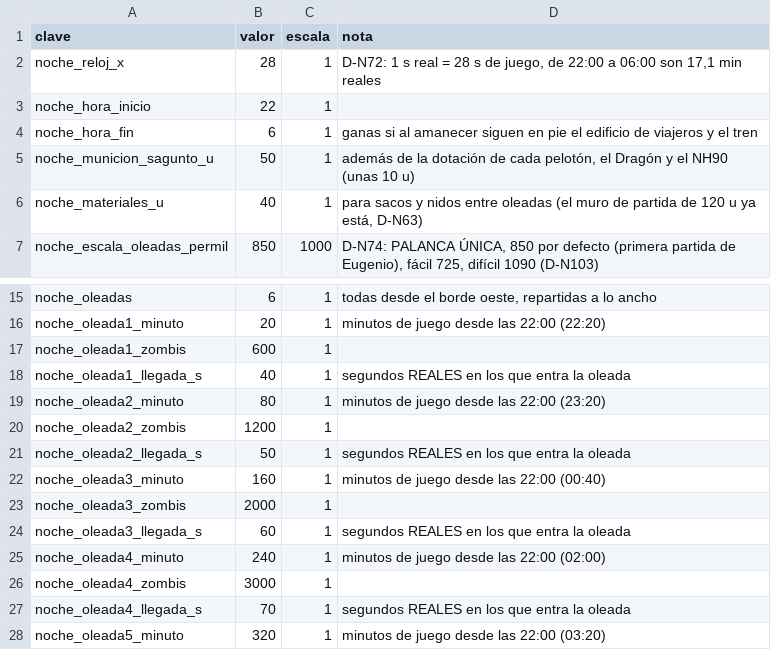
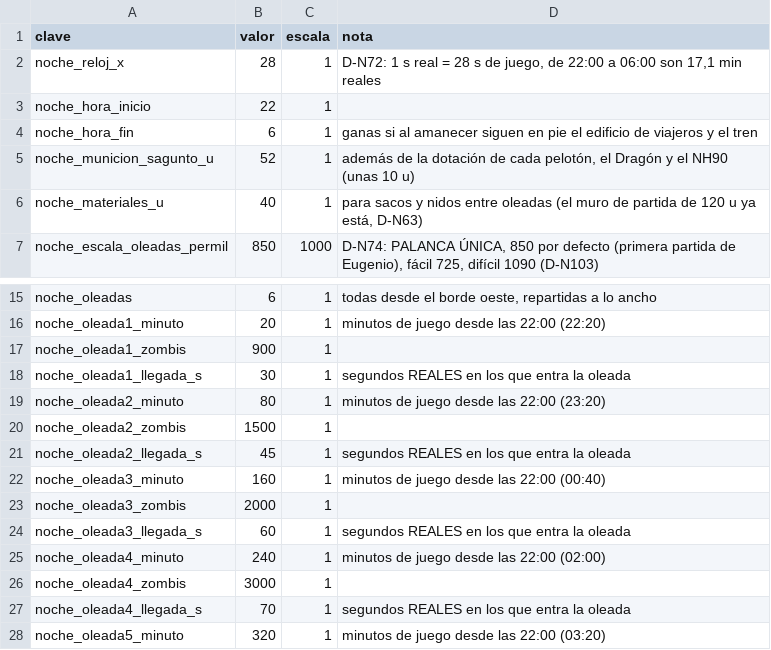
Before and after one commit to HerrKlicova/TBD, a CSV file: Assets/StreamingAssets/Noche/balance_noche.csv, drawn as a sheet; only a part is shown, gaps mark what is left out.

Commit message:
Seguir y parte de la noche, banderas de prueba para QA (-nightlose, -vehdemo, -trainview), JSON y CSV de Hugo (52 u)

```diff
--- a/Assets/StreamingAssets/Noche/balance_noche.csv
+++ b/Assets/StreamingAssets/Noche/balance_noche.csv
@@ -4,3 +4,3 @@ noche_hora_inicio;22;1;
 noche_hora_fin;6;1;ganas si al amanecer siguen en pie el edificio de viajeros y el tren
-noche_municion_sagunto_u;50;1;además de la dotación de cada pelotón, el Dragón y el NH90 (unas 10 u)
+noche_municion_sagunto_u;52;1;además de la dotación de cada pelotón, el Dragón y el NH90 (unas 10 u)
 noche_materiales_u;40;1;para sacos y nidos entre oleadas (el muro de partida de 120 u ya está, D-N63)
@@ -16,7 +16,7 @@ noche_oleadas;6;1;todas desde el borde oeste, repartidas a lo ancho
 noche_oleada1_minuto;20;1;minutos de juego desde las 22:00 (22:20)
-noche_oleada1_zombis;600;1;
-noche_oleada1_llegada_s;40;1;segundos REALES en los que entra la oleada
+noche_oleada1_zombis;900;1;
+noche_oleada1_llegada_s;30;1;segundos REALES en los que entra la oleada
 noche_oleada2_minuto;80;1;minutos de juego desde las 22:00 (23:20)
-noche_oleada2_zombis;1200;1;
-noche_oleada2_llegada_s;50;1;segundos REALES en los que entra la oleada
+noche_oleada2_zombis;1500;1;
+noche_oleada2_llegada_s;45;1;segundos REALES en los que entra la oleada
 noche_oleada3_minuto;160;1;minutos de juego desde las 22:00 (00:40)
```
Also changed, not shown: 20 other files.
